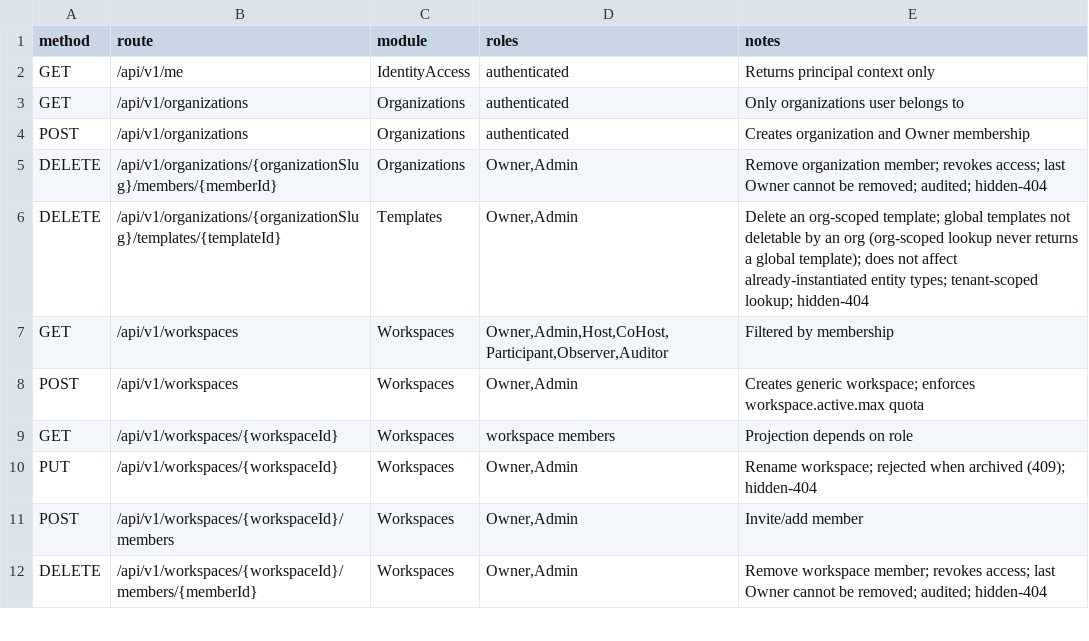
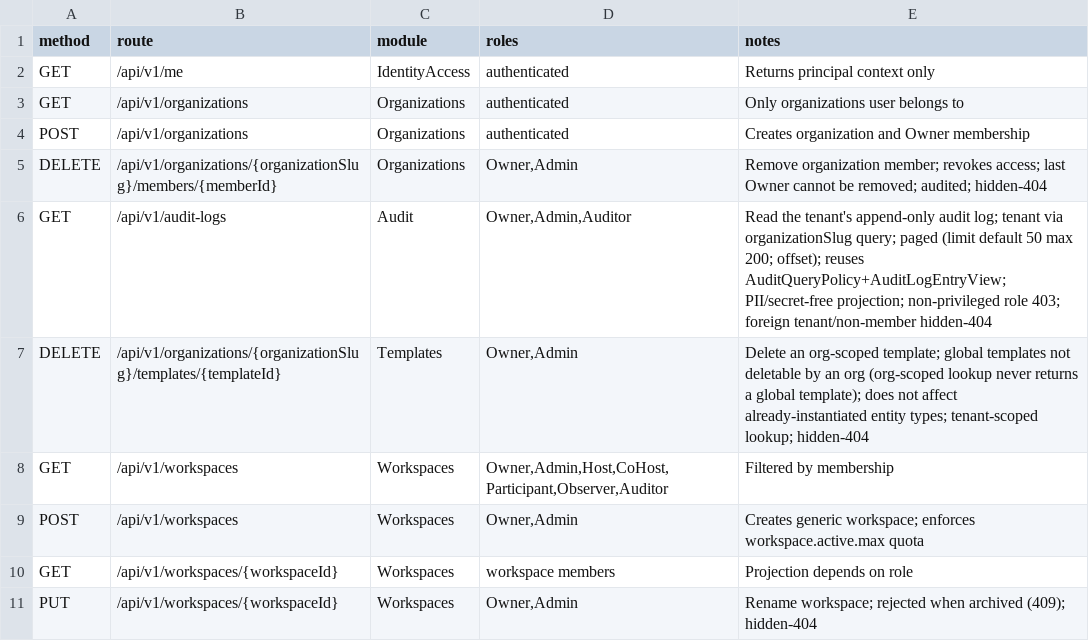
Before and after one commit to Live-Experience-Application/livecore-platform, a CSV file: csv/api_routes.csv, drawn as a sheet; only a part is shown; the shorter side is filled out with more unchanged rows; the diff names each change by its address in the sheet, - before the commit and + after, or states it on an @@ line.

Commit message:
CORE-SEC-002: add the tenant-scoped paged view-audit-log read endpoint
The append-only audit log was write-only over HTTP: the read-side
AuditQueryPolicy (Owner/Admin/Auditor, fail-closed) and the safe
AuditLogEntryView projection existed and were unit-tested, but no route was
mapped, so the dedicated Auditor role could not read the log.

Add GET /api/v1/audit-logs on top of those existing parts (no parallel audit
engine). The tenant is the required organizationSlug query parameter, resolved
by the same TenantContextResolver (token claim AND membership), so the read is
tenant-scoped and a service account / foreign tenant / non-member is hidden as
404 and a known member without the grant is 403. The page is bounded by
limit (default 50, clamped to 200) and offset via a new tenant-scoped paged
repository read, and projected PII/secret-free through AuditQueryPolicy. The
AuditAction enum now serializes by its stable name, matching the other DTOs.

Update csv/api_routes.csv, docs/08 and the README.

```diff
--- a/csv/api_routes.csv
+++ b/csv/api_routes.csv
+row 6: GET | /api/v1/audit-logs | Audit | Owner,Admin,Auditor | Read the tenant's append-only audit log; tenant via organizationSlug query; paged (limit default 50 max 200; offset); reuses AuditQueryPolicy+AuditLogEntryView; PII/secret-free projection; non-privileged role 403; foreign tenant/non-member hidden-404
```
Also changed, not shown: 11 other files.
